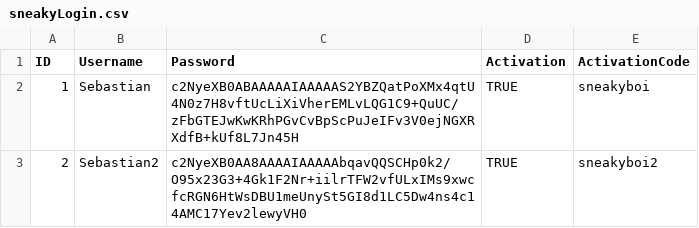
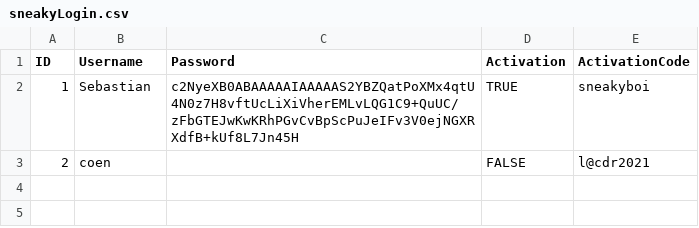
Before and after one commit to vanhasseltlab/ot2, a CSV file: EqBooking_sample/sneakyLogin.csv, drawn as a sheet; the diff names each change by its address in the sheet, - before the commit and + after, or states it on an @@ line.

Commit message:
Add user

```diff
--- a/EqBooking_sample/sneakyLogin.csv
+++ b/EqBooking_sample/sneakyLogin.csv
-B3 (Username): Sebastian2
+B3 (Username): coen
-C3 (Password): c2NyeXB0AA8AAAAIAAAAAbqavQQSCHp0k2/O95x23G3+4Gk1F2Nr+iilrTFW2vfULxIMs9xwcfcRGN6HtWsDBU1meUnySt5GI8d1LC5Dw4ns4c14AMC17Yev2lewyVH0
+C3 (Password): (empty)
-D3 (Activation): TRUE
+D3 (Activation): FALSE
-E3 (ActivationCode): sneakyboi2
+E3 (ActivationCode): l@cdr2021
```
